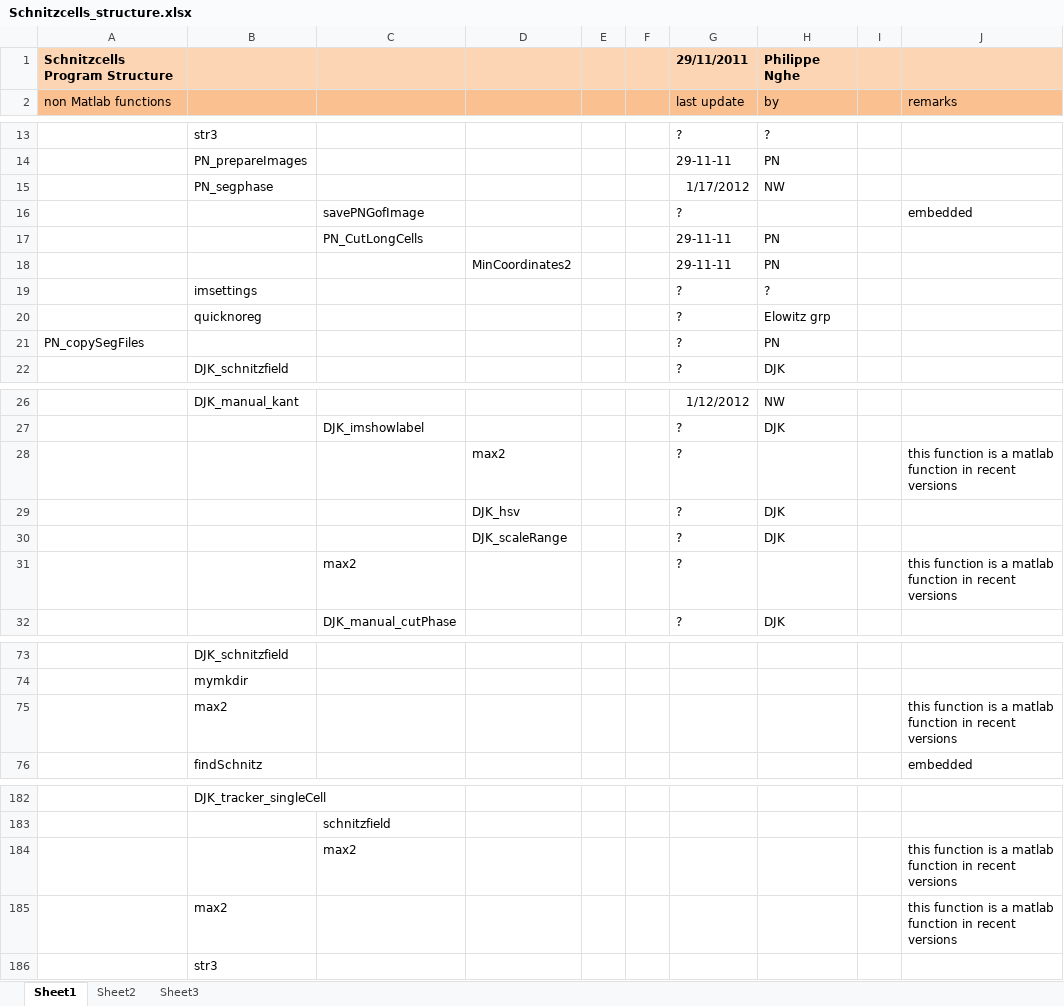
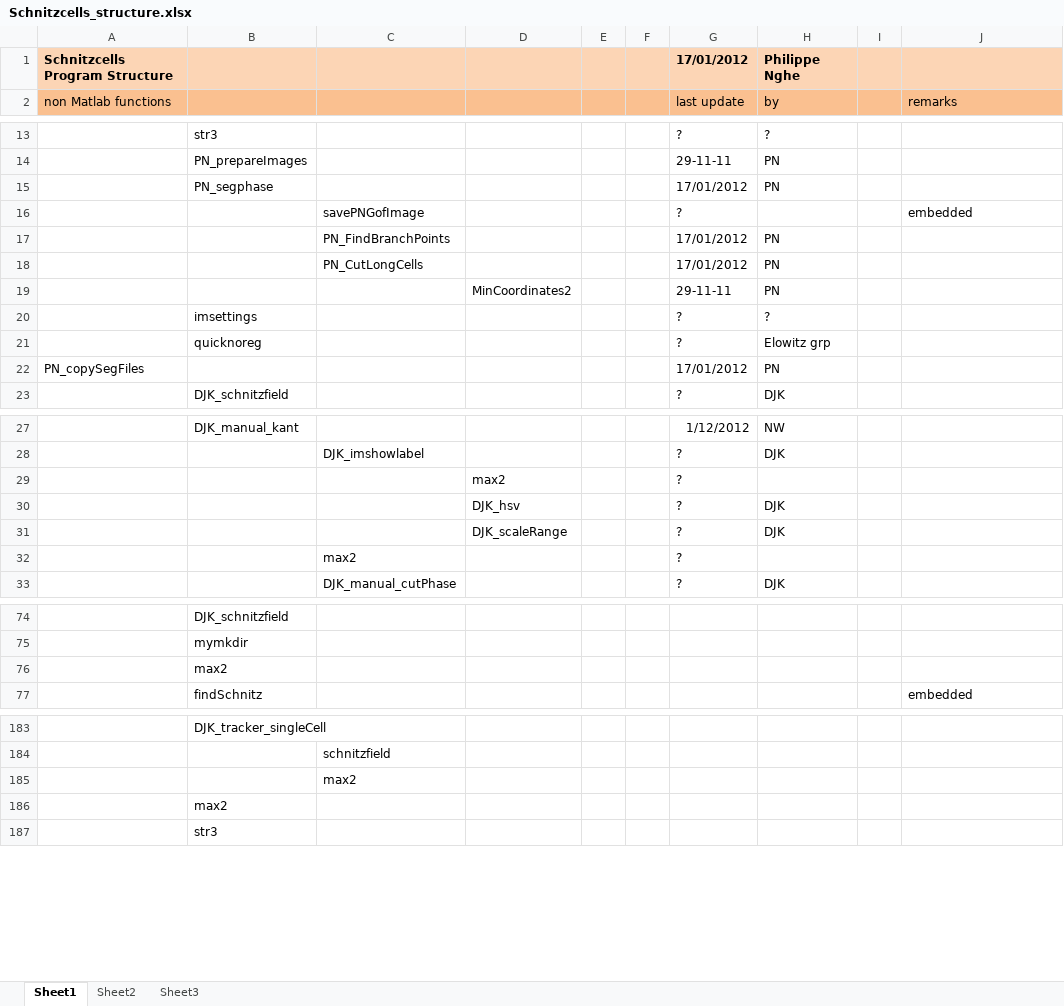
Before and after one commit to TansLab/Tans_Schnitzcells, an Excel workbook: Schnitzcells_structure.xlsx, sheet Sheet1, drawn as a sheet; only a part is shown, gaps mark what is left out; values as stored, in another font and other column widths than the file's, no borders; addresses are those after the commit; the diff names each change by its address in the sheet, - before the commit and + after, or states it on an @@ line.

```diff
--- a/Schnitzcells_structure.xlsx (sheet Sheet1)
+++ b/Schnitzcells_structure.xlsx (sheet Sheet1)
-G1: 29/11/2011
+G1: 17/01/2012
-G15: 1/17/2012
+G15: 17/01/2012
-H15: NW
+H15: PN
+row 17:  |  | PN_FindBranchPoints |  |  |  | 17/01/2012 | PN
-G18: 29-11-11
+G18: 17/01/2012
-G22: ?
+G22: 17/01/2012
-J29: this function is a matlab function in recent versions
+J29: (empty)
-J32: this function is a matlab function in recent versions
+J32: (empty)
-J76: this function is a matlab function in recent versions
+J76: (empty)
-J185:J186: this function is a matlab function in recent versions
+J185:J186: (empty)
```
Also changed, not shown: schnitzcell_fullAnalysis_general3colors.xlsx, schnitzcell_preliminaryAnalysis_general3colors.xlsx, 8 other files.
